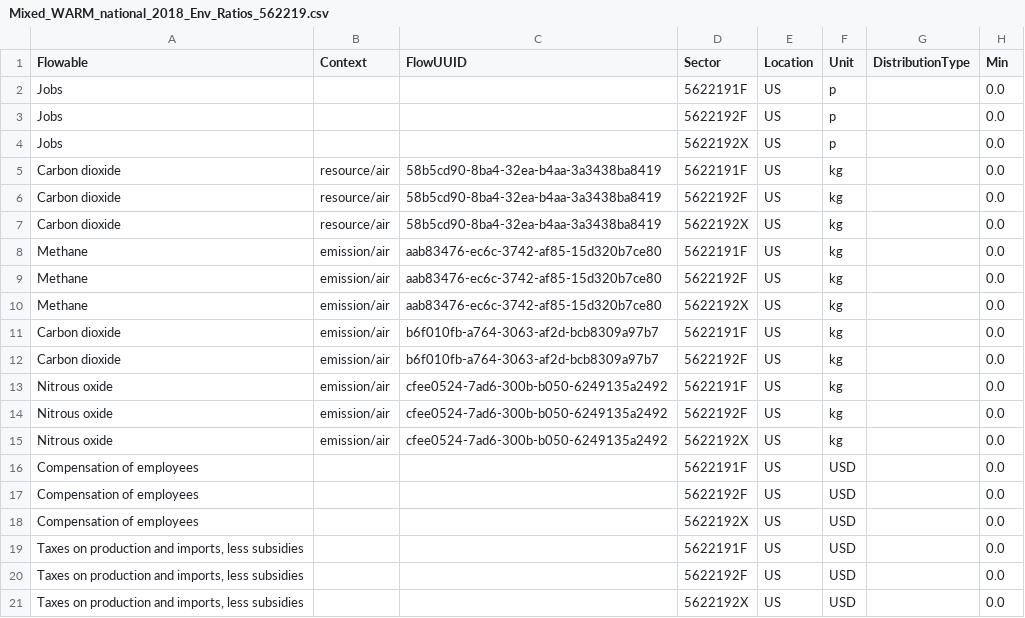
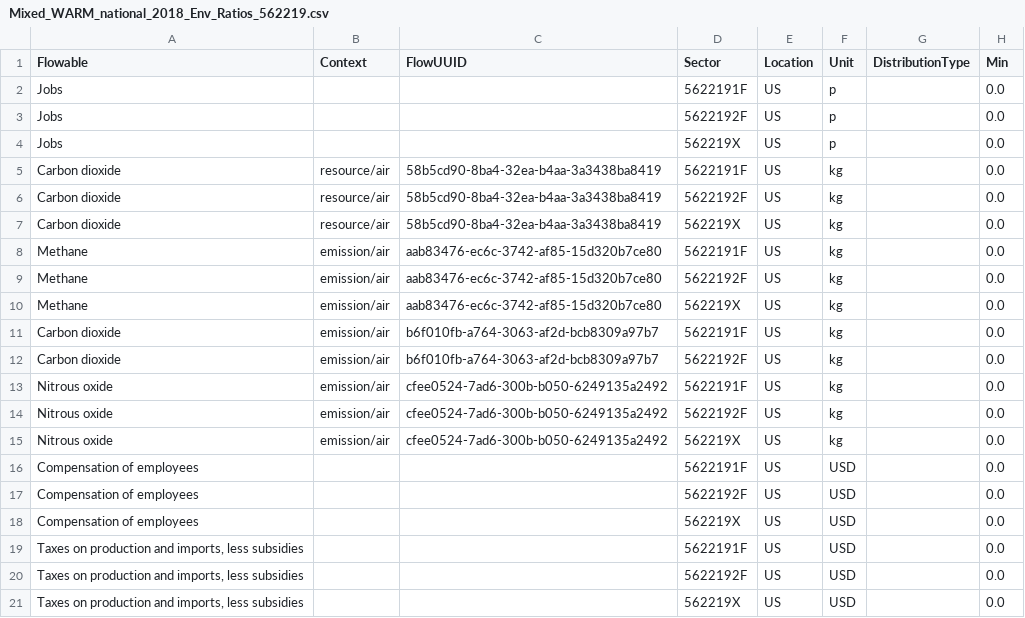
Before and after one commit to USEPA/HIO, a CSV file: useeior/Mixed_WARM_national_2018_Env_Ratios_562219.csv, drawn as a sheet; only a part is shown; the diff names each change by its address in the sheet, - before the commit and + after, or states it on an @@ line.

Commit message:
For 'Other' sectors, ensure they are at 6 digit only

```diff
--- a/useeior/Mixed_WARM_national_2018_Env_Ratios_562219.csv
+++ b/useeior/Mixed_WARM_national_2018_Env_Ratios_562219.csv
-D4 (Sector): 5622192X
+D4 (Sector): 562219X
-D7 (Sector): 5622192X
+D7 (Sector): 562219X
-D10 (Sector): 5622192X
+D10 (Sector): 562219X
-D15 (Sector): 5622192X
+D15 (Sector): 562219X
-D18 (Sector): 5622192X
+D18 (Sector): 562219X
-D21 (Sector): 5622192X
+D21 (Sector): 562219X
```
Also changed, not shown: useeior/Mixed_WARM_national_2018_Env_Ratios_562212.csv, useeior/Mixed_WARM_national_2018_Env_Ratios_562920.csv, 2 other files.
